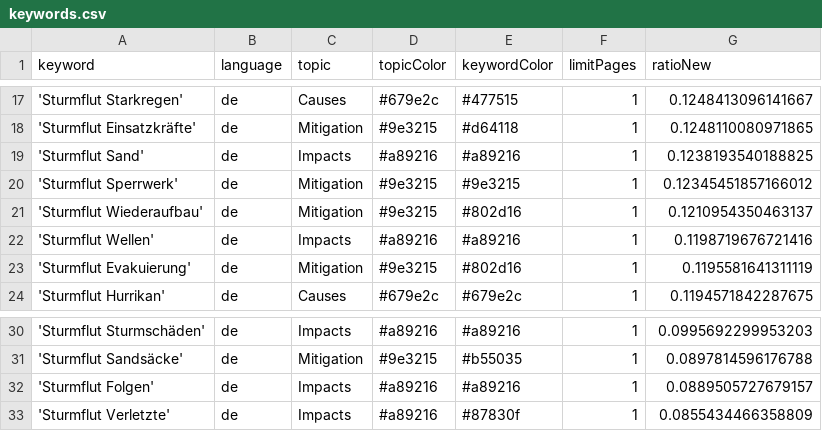
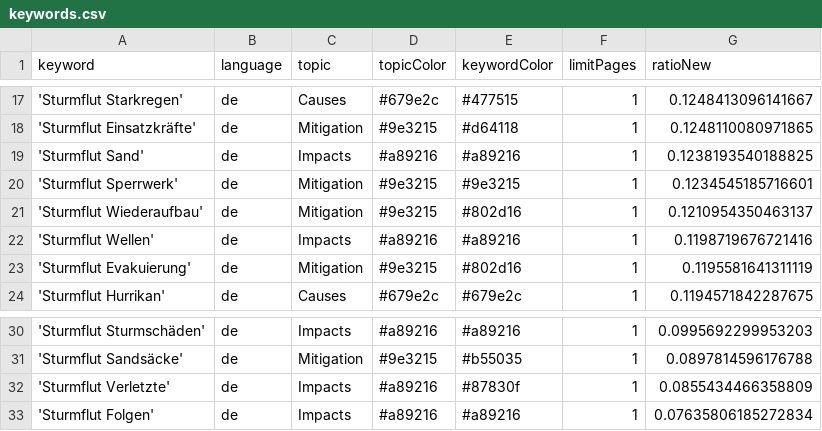
Before and after one commit to MomoMusic/winterIsComing2, a CSV file: keywords.csv, drawn as a sheet; only a part is shown, gaps mark what is left out.

Commit message:
Commit from GitHub Actions (harvest:0.0)

```diff
--- a/keywords.csv
+++ b/keywords.csv
@@ -19,3 +19,3 @@ keyword,language,topic,topicColor,keywordColor,limitPages,ratioNew
 'Sturmflut Sand',de,Impacts,#a89216,#a89216,1,0.1238193540188825
-'Sturmflut Sperrwerk',de,Mitigation,#9e3215,#9e3215,1,0.12345451857166012
+'Sturmflut Sperrwerk',de,Mitigation,#9e3215,#9e3215,1,0.1234545185716601
 'Sturmflut Wiederaufbau',de,Mitigation,#9e3215,#802d16,1,0.1210954350463137
@@ -31,3 +31,3 @@ keyword,language,topic,topicColor,keywordColor,limitPages,ratioNew
 'Sturmflut Sandsäcke',de,Mitigation,#9e3215,#b55035,1,0.0897814596176788
-'Sturmflut Folgen',de,Impacts,#a89216,#a89216,1,0.0889505727679157
 'Sturmflut Verletzte',de,Impacts,#a89216,#87830f,1,0.0855434466358809
+'Sturmflut Folgen',de,Impacts,#a89216,#a89216,1,0.07635806185272834
```
